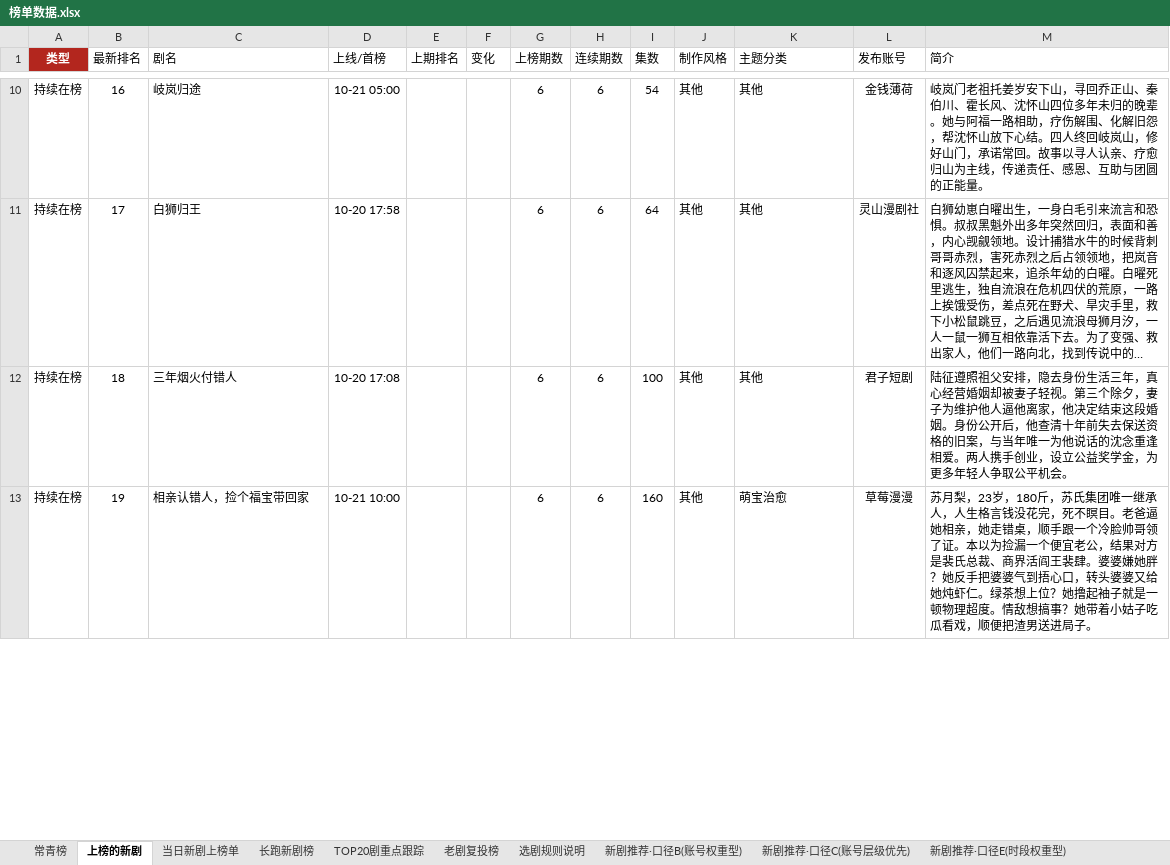
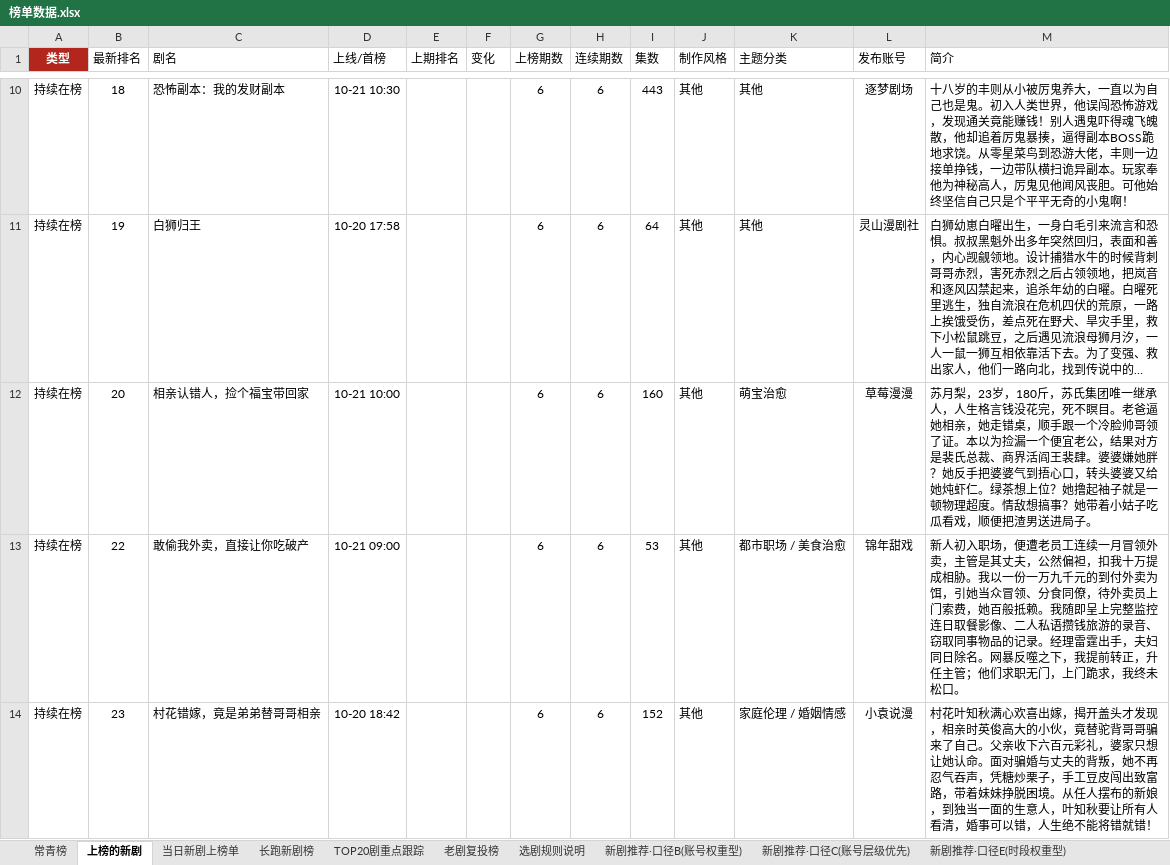
Before and after one commit to 2m247cdz9k-design/tomato-drama-rankings, an Excel workbook: 榜单数据.xlsx, sheet 上榜的新剧, drawn as a sheet; only a part is shown, gaps mark what is left out; long unchanged cells end in …; values as stored, in another font and other column widths than the file's, no borders; removed rows and columns are numbered as before the commit, all else as after; the diff covers the shown part only; the diff names each change by its address in the sheet, - before the commit and + after, or states it on an @@ line.

```diff
--- a/榜单数据.xlsx (sheet 上榜的新剧)
+++ b/榜单数据.xlsx (sheet 上榜的新剧)
-B10 (最新排名): 16
+B10 (最新排名): 18
-C10 (剧名): 岐岚归途
+C10 (剧名): 恐怖副本：我的发财副本
-D10 (上线/首榜): 10-21 05:00
+D10 (上线/首榜): 10-21 10:30
-I10 (集数): 54
+I10 (集数): 443
-L10 (发布账号): 金钱薄荷
+L10 (发布账号): 逐梦剧场
-M10 (简介): 岐岚门老祖托姜岁安下山，寻回乔正山、秦伯川、霍长风、沈怀山四位多年未归的晚辈。她与阿福一路相助，疗伤解围、化解旧怨，帮沈怀山放下心结。四人终回岐岚山，修好山门，承诺常回。故事以寻人认亲、疗愈归山为主线，传递责任、感恩、互助与团圆的正能量。
+M10 (简介): 十八岁的丰则从小被厉鬼养大，一直以为自己也是鬼。初入人类世界，他误闯恐怖游戏，发现通关竟能赚钱！别人遇鬼吓得魂飞魄散，他却追着厉鬼暴揍，逼得副本BOSS跪地求饶。从零星菜鸟到恐游大佬，丰则一边接单挣钱，一边带队横扫诡异副本。玩家奉他为神秘高人，厉鬼见他闻风丧胆。可他始终坚信自己只是个平平无奇的小鬼啊！
-B11 (最新排名): 17
+B11 (最新排名): 19
-row 12: 持续在榜 | 18 | 三年烟火付错人 | 10-20 17:08 |  |  | 6 | 6 | 100 | 其他 | 其他 | 君子短剧 | 陆征遵照祖父安排，隐去身份生活三年，真心经营婚姻却被妻子轻视。第三个除夕，妻子为维护他人逼他离家，他决定结束这段婚姻。身份公开后，他查清十年前失去保送资格的旧案，与当年唯一为他说话的沈念重逢相爱。两人携手创业，设立公益奖学金，为更多年轻人争取公平机会。
-B12 (最新排名): 19
+B12 (最新排名): 20
+row 13: 持续在榜 | 22 | 敢偷我外卖，直接让你吃破产 | 10-21 09:00 |  |  | 6 | 6 | 53 | 其他 | 都市职场 / 美食治愈 | 锦年甜戏 | 新人初入职场，便遭老员工连续一月冒领外卖，主管是其丈夫，公然偏袒，扣我十万提成相胁。我以一份一万九千元的到付外卖为饵，引她当众冒领、分食同僚，待外卖员上门索费，她百般抵赖。我随即呈上完整监控连日取餐影像、二人私语攒钱旅游的录音、窃取同事物品的记录。经理雷霆出手，夫妇同日除名。网暴反噬之下，我提前转正，升任主管；他们求职无门，上门跪求，我终未松口。
+row 14: 持续在榜 | 23 | 村花错嫁，竟是弟弟替哥哥相亲 | 10-20 18:42 |  |  | 6 | 6 | 152 | 其他 | 家庭伦理 / 婚姻情感 | 小袁说漫 | 村花叶知秋满心欢喜出嫁，揭开盖头才发现，相亲时英俊高大的小伙，竟替驼背哥哥骗来了自己。父亲收下六百元彩礼，婆家只想让她认命。面对骗婚与丈夫的背叛，她不再忍气吞声，凭糖炒栗子，手工豆皮闯出致富路，带着妹妹挣脱困境。从任人摆布的新娘，到独当一面的生意人，叶知秋要让所有人看清，婚事可以错，人生绝不能将错就错！
```
Also changed, not shown: 20 added rows, 21 removed rows and 71 edited cells elsewhere in this sheet, sheet TOP20剧重点跟踪, sheet 长跑新剧榜, sheet 当日新剧上榜单, sheet 特点统计, 2 other files.
